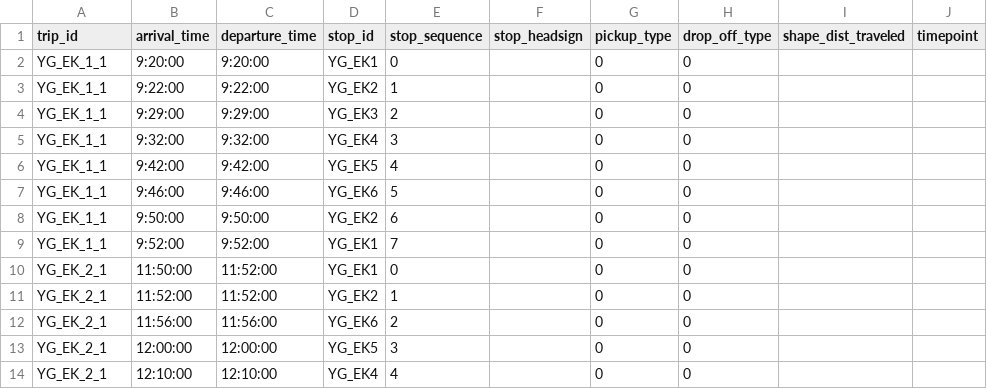
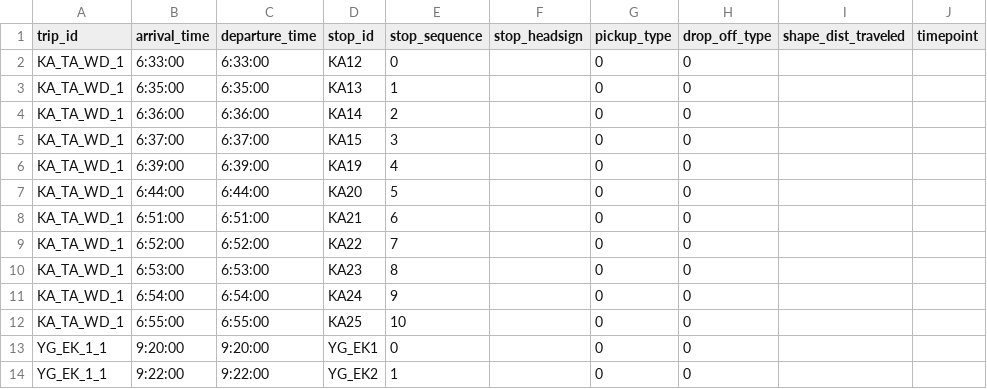
Before and after one commit to falcon0328/KamijimaBusFormat, a CSV file: static/stop_times.csv, drawn as a sheet; only a part is shown; the shorter side is filled out with more unchanged rows; the diff names each change by its address in the sheet, - before the commit and + after, or states it on an @@ line.

Commit message:
feat: 平日の幹線1本分を追加

```diff
--- a/static/stop_times.csv
+++ b/static/stop_times.csv
+row 2: KA_TA_WD_1 | 6:33:00 | 6:33:00 | KA12 | 0 |  | 0 | 0
+row 3: KA_TA_WD_1 | 6:35:00 | 6:35:00 | KA13 | 1 |  | 0 | 0
+row 4: KA_TA_WD_1 | 6:36:00 | 6:36:00 | KA14 | 2 |  | 0 | 0
+row 5: KA_TA_WD_1 | 6:37:00 | 6:37:00 | KA15 | 3 |  | 0 | 0
+row 6: KA_TA_WD_1 | 6:39:00 | 6:39:00 | KA19 | 4 |  | 0 | 0
+row 7: KA_TA_WD_1 | 6:44:00 | 6:44:00 | KA20 | 5 |  | 0 | 0
+row 8: KA_TA_WD_1 | 6:51:00 | 6:51:00 | KA21 | 6 |  | 0 | 0
+row 9: KA_TA_WD_1 | 6:52:00 | 6:52:00 | KA22 | 7 |  | 0 | 0
+row 10: KA_TA_WD_1 | 6:53:00 | 6:53:00 | KA23 | 8 |  | 0 | 0
+row 11: KA_TA_WD_1 | 6:54:00 | 6:54:00 | KA24 | 9 |  | 0 | 0
+row 12: KA_TA_WD_1 | 6:55:00 | 6:55:00 | KA25 | 10 |  | 0 | 0
```
